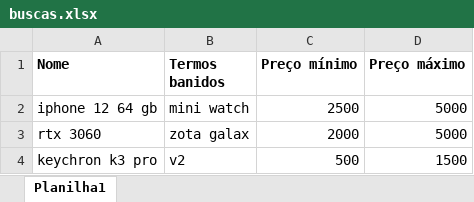
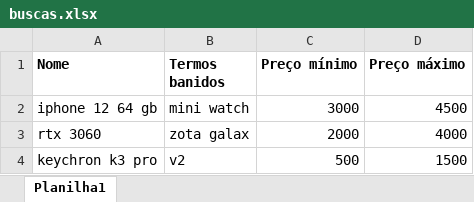
Before and after one commit to thiarly/impressionador-python-course, an Excel workbook: 35 - Automação Web - Aplicação de Mercado ao Trabalho/Projeto 2 - Google Shopping e Buscape/buscas.xlsx, sheet Planilha1, drawn as a sheet; values as stored, in another font and other column widths than the file's, no borders; the diff names each change by its address in the sheet, - before the commit and + after, or states it on an @@ line.

Commit message:
update busca google e buscape

```diff
--- a/35 - Automação Web - Aplicação de Mercado ao Trabalho/Projeto 2 - Google Shopping e Buscape/buscas.xlsx (sheet Planilha1)
+++ b/35 - Automação Web - Aplicação de Mercado ao Trabalho/Projeto 2 - Google Shopping e Buscape/buscas.xlsx (sheet Planilha1)
-C2 (Preço mínimo): 2500
+C2 (Preço mínimo): 3000
-D2 (Preço máximo): 5000
+D2 (Preço máximo): 4500
-D3 (Preço máximo): 5000
+D3 (Preço máximo): 4000
```
Also changed, not shown: 6 other files.
